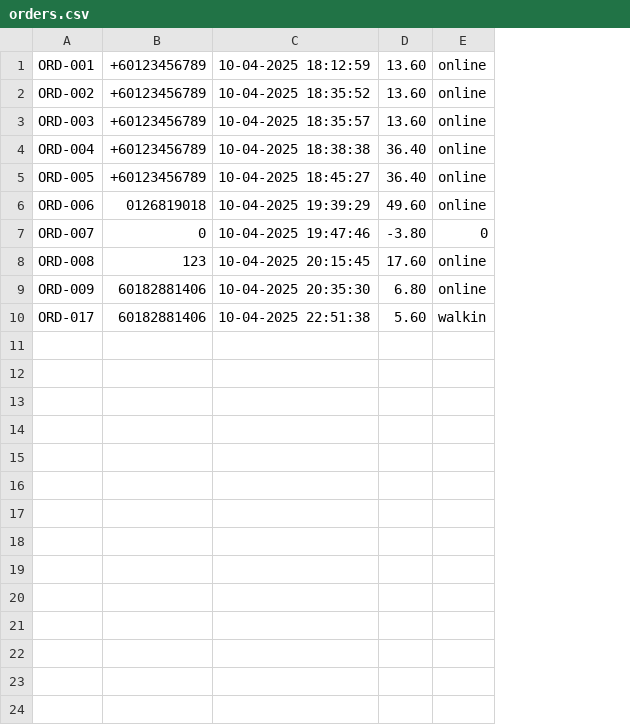
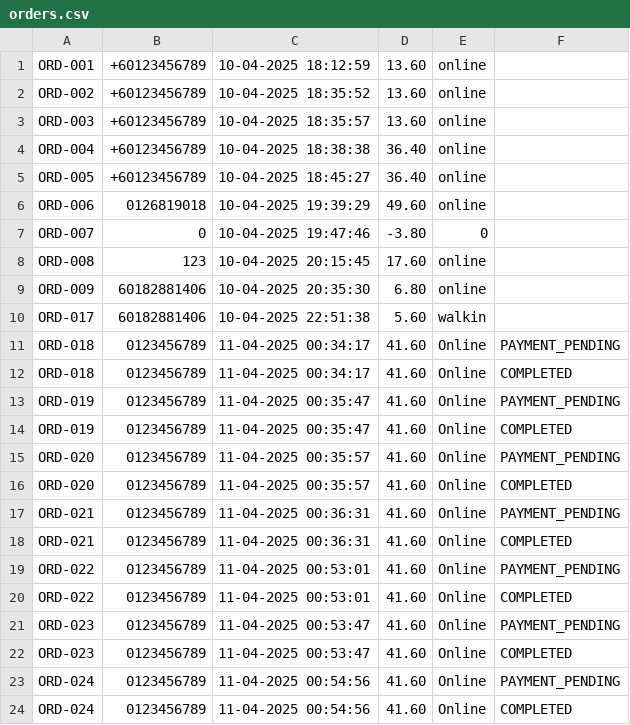
Before and after one commit to Jaydenskrr/Bakery-Management-System, a CSV file: src/orders.csv, drawn as a sheet; the diff names each change by its address in the sheet, - before the commit and + after, or states it on an @@ line.

```diff
--- a/src/orders.csv
+++ b/src/orders.csv
+column F, empty
+row 11: ORD-018 | 0123456789 | 11-04-2025 00:34:17 | 41.60 | Online | PAYMENT_PENDING
+row 12: ORD-018 | 0123456789 | 11-04-2025 00:34:17 | 41.60 | Online | COMPLETED
+row 13: ORD-019 | 0123456789 | 11-04-2025 00:35:47 | 41.60 | Online | PAYMENT_PENDING
+row 14: ORD-019 | 0123456789 | 11-04-2025 00:35:47 | 41.60 | Online | COMPLETED
+row 15: ORD-020 | 0123456789 | 11-04-2025 00:35:57 | 41.60 | Online | PAYMENT_PENDING
+row 16: ORD-020 | 0123456789 | 11-04-2025 00:35:57 | 41.60 | Online | COMPLETED
+row 17: ORD-021 | 0123456789 | 11-04-2025 00:36:31 | 41.60 | Online | PAYMENT_PENDING
+row 18: ORD-021 | 0123456789 | 11-04-2025 00:36:31 | 41.60 | Online | COMPLETED
+row 19: ORD-022 | 0123456789 | 11-04-2025 00:53:01 | 41.60 | Online | PAYMENT_PENDING
+row 20: ORD-022 | 0123456789 | 11-04-2025 00:53:01 | 41.60 | Online | COMPLETED
+row 21: ORD-023 | 0123456789 | 11-04-2025 00:53:47 | 41.60 | Online | PAYMENT_PENDING
+row 22: ORD-023 | 0123456789 | 11-04-2025 00:53:47 | 41.60 | Online | COMPLETED
+row 23: ORD-024 | 0123456789 | 11-04-2025 00:54:56 | 41.60 | Online | PAYMENT_PENDING
+row 24: ORD-024 | 0123456789 | 11-04-2025 00:54:56 | 41.60 | Online | COMPLETED
```
Also changed, not shown: 2 other files.
